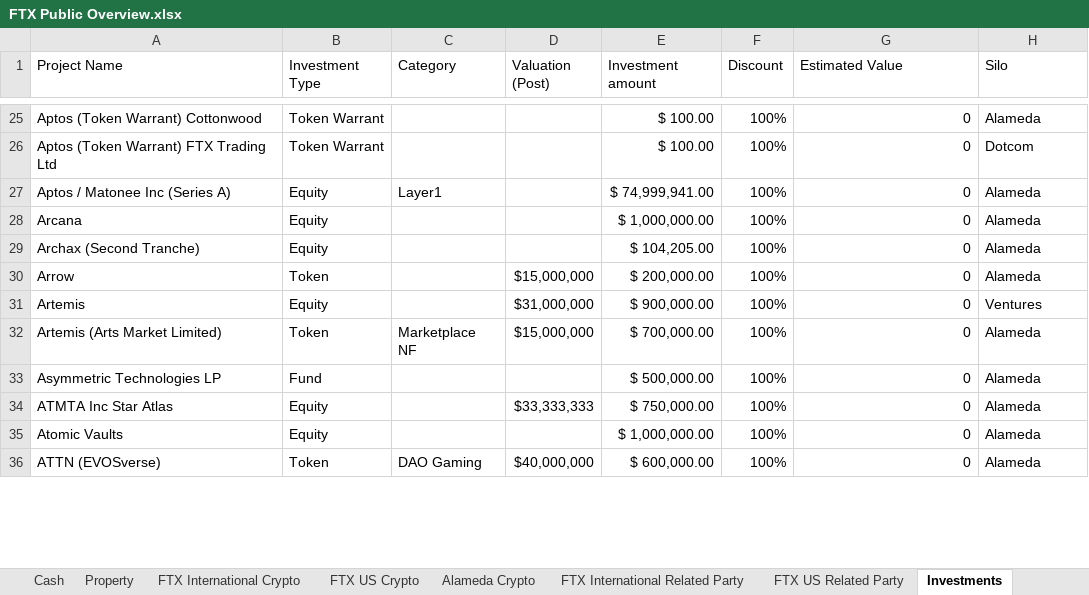
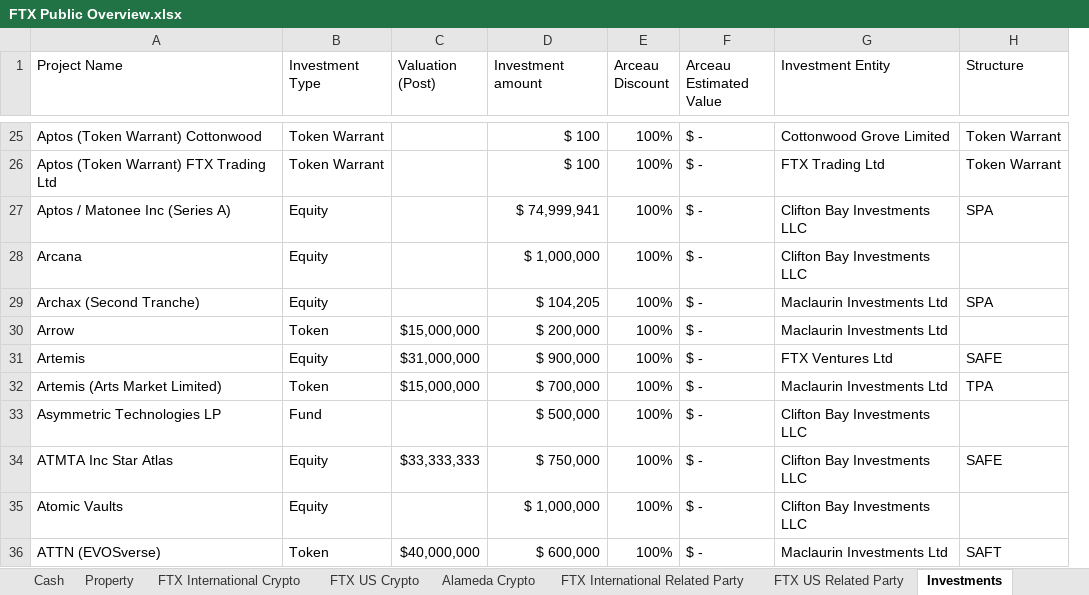
Before and after one commit to MBottjer/FTX-Chapter-11, an Excel workbook: FTX Public Overview.xlsx, sheet Investments, drawn as a sheet; only a part is shown, gaps mark what is left out; values as stored, in another font and other column widths than the file's, no cell formats; charts and pictures not drawn; removed rows and columns are numbered as before the commit, all else as after; the diff covers the shown part only; the diff names each change by its address in the sheet, - before the commit and + after, or states it on an @@ line.

Commit message:
add ventures

```diff
--- a/FTX Public Overview.xlsx (sheet Investments)
+++ b/FTX Public Overview.xlsx (sheet Investments)
-column C (Category), rows 27-36: Layer1 |  |  |  |  | Marketplace NF |  |  |  | DAO Gaming
+column F (Arceau Estimated Value), rows 25-36: all $ -
-E1: Discount
+E1: Arceau Discount
-G1: Estimated Value
+G1: Investment Entity
-H1: Silo
+H1: Structure
-D25:D26 (Investment amount): $ 100.00
+D25:D26 (Investment amount): $ 100
-G25 (Investment Entity): 0
+G25 (Investment Entity): Cottonwood Grove Limited
-H25 (Structure): Alameda
+H25 (Structure): Token Warrant
-G26 (Investment Entity): 0
+G26 (Investment Entity): FTX Trading Ltd
-H26 (Structure): Dotcom
+H26 (Structure): Token Warrant
-D27 (Investment amount): $ 74,999,941.00
+D27 (Investment amount): $ 74,999,941
-G27:G28 (Investment Entity): 0
+G27:G28 (Investment Entity): Clifton Bay Investments LLC
-H27 (Structure): Alameda
+H27 (Structure): SPA
-D28 (Investment amount): $ 1,000,000.00
+D28 (Investment amount): $ 1,000,000
-H28 (Structure): Alameda
+H28 (Structure): (empty)
-D29 (Investment amount): $ 104,205.00
+D29 (Investment amount): $ 104,205
-G29:G30 (Investment Entity): 0
+G29:G30 (Investment Entity): Maclaurin Investments Ltd
-H29 (Structure): Alameda
+H29 (Structure): SPA
-D30 (Investment amount): $ 200,000.00
+D30 (Investment amount): $ 200,000
-H30 (Structure): Alameda
+H30 (Structure): (empty)
-D31 (Investment amount): $ 900,000.00
+D31 (Investment amount): $ 900,000
-G31 (Investment Entity): 0
+G31 (Investment Entity): FTX Ventures Ltd
-H31 (Structure): Ventures
+H31 (Structure): SAFE
-D32 (Investment amount): $ 700,000.00
+D32 (Investment amount): $ 700,000
-G32 (Investment Entity): 0
+G32 (Investment Entity): Maclaurin Investments Ltd
-H32 (Structure): Alameda
+H32 (Structure): TPA
-D33 (Investment amount): $ 500,000.00
+D33 (Investment amount): $ 500,000
-G33:G35 (Investment Entity): 0
+G33:G35 (Investment Entity): Clifton Bay Investments LLC
-H33 (Structure): Alameda
+H33 (Structure): (empty)
-D34 (Investment amount): $ 750,000.00
+D34 (Investment amount): $ 750,000
-H34 (Structure): Alameda
+H34 (Structure): SAFE
-D35 (Investment amount): $ 1,000,000.00
+D35 (Investment amount): $ 1,000,000
-H35 (Structure): Alameda
+H35 (Structure): (empty)
-D36 (Investment amount): $ 600,000.00
+D36 (Investment amount): $ 600,000
-G36 (Investment Entity): 0
+G36 (Investment Entity): Maclaurin Investments Ltd
-H36 (Structure): Alameda
+H36 (Structure): SAFT
```
Also changed, not shown: 2 added rows and 1383 edited cells elsewhere in this sheet, sheet Assets, cell formats, formulas that keep their value, 4 other files.
